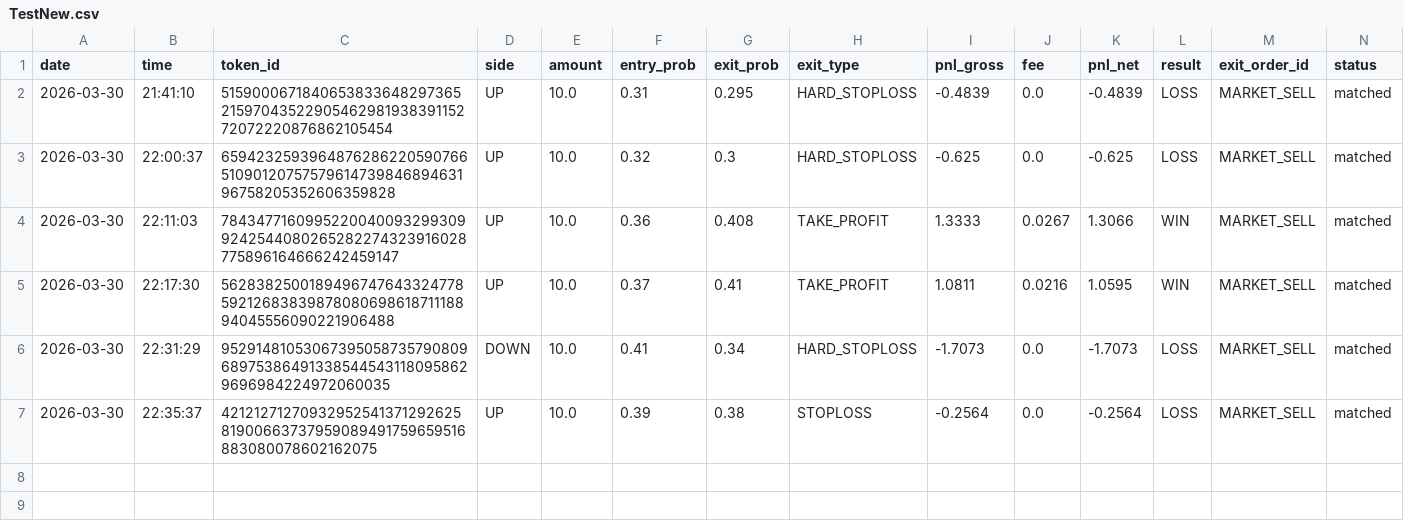
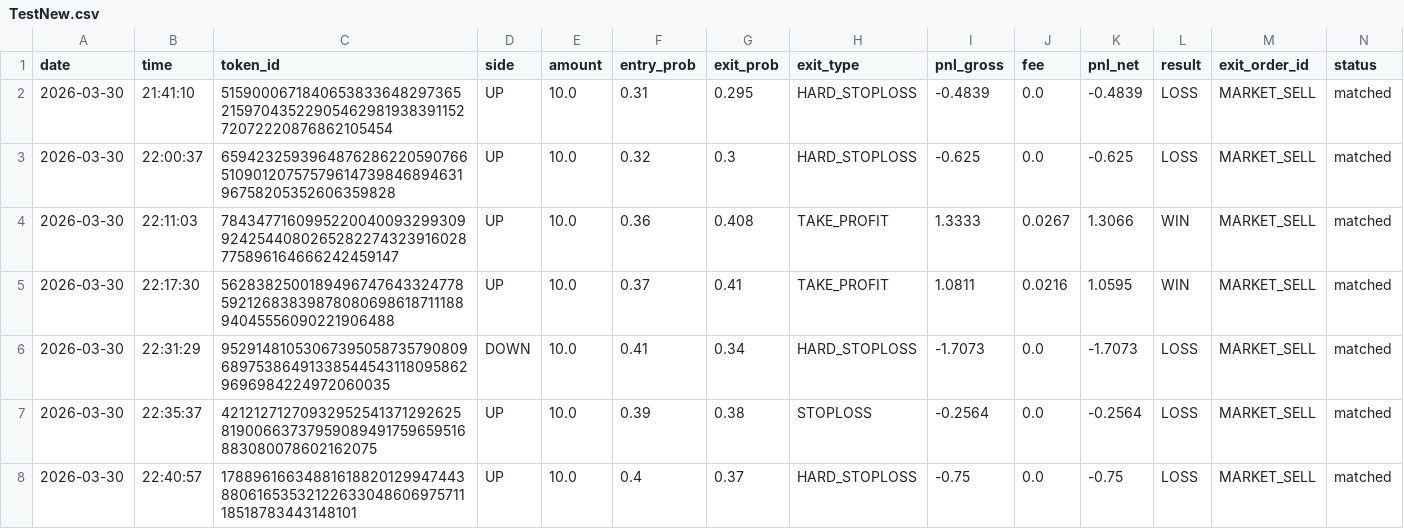
Before and after one commit to gutu99/bot-dashboard, a CSV file: TestNew.csv, drawn as a sheet.

Commit message:
auto update csv

```diff
--- a/TestNew.csv
+++ b/TestNew.csv
@@ -7 +7,2 @@ date,time,token_id,side,amount,entry_prob,exit_prob,exit_type,pnl_gross,fee,pnl_
 2026-03-30,22:35:37,4212127127093295254137129262581900663737959089491759659516883080078602162075,UP,10.0,0.39,0.38,STOPLOSS,-0.2564,0.0,-0.2564,LOSS,MARKET_SELL,matched
+2026-03-30,22:40:57,178896166348816188201299474438806165353212263304860697571118518783443148101,UP,10.0,0.4,0.37,HARD_STOPLOSS,-0.75,0.0,-0.75,LOSS,MARKET_SELL,matched
```
